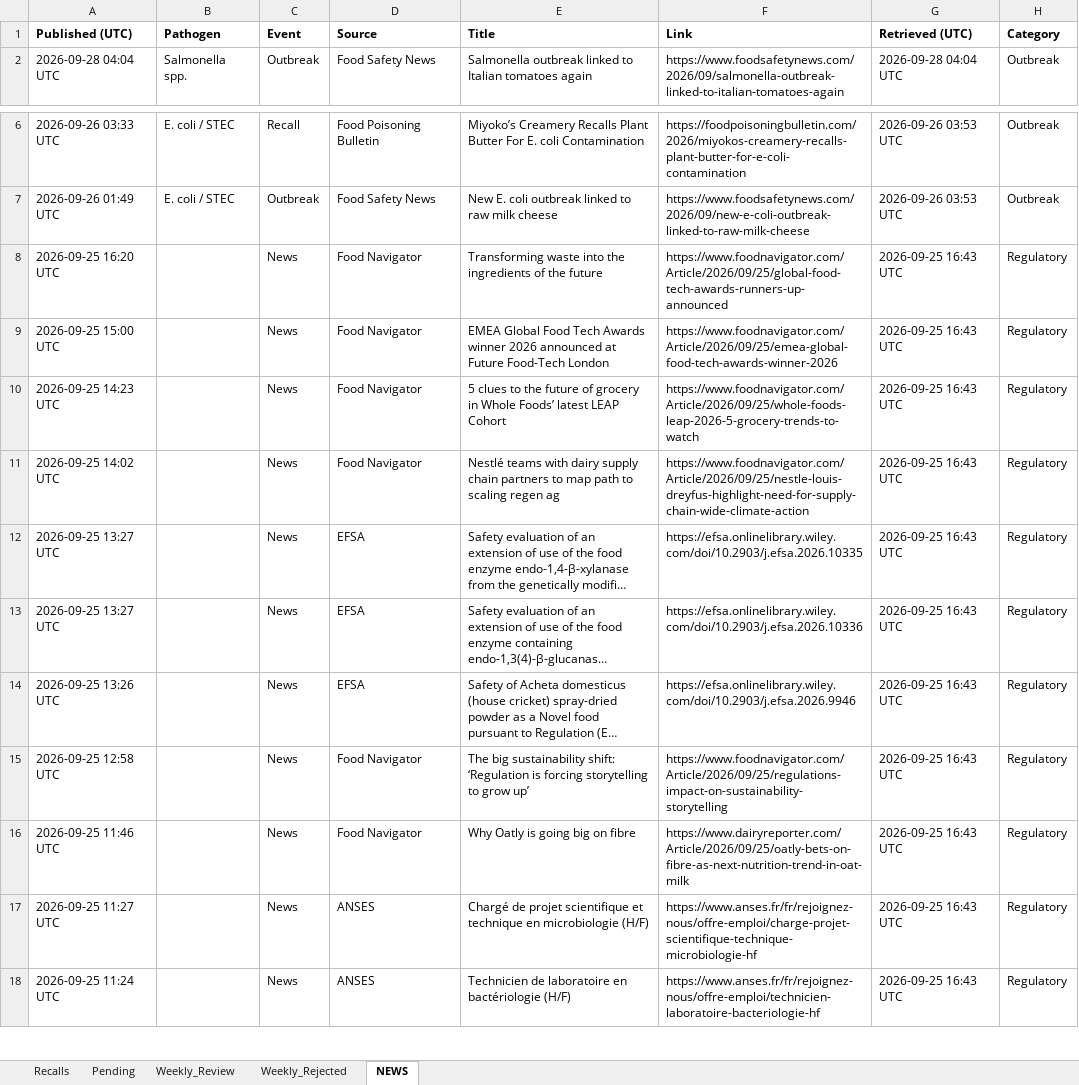
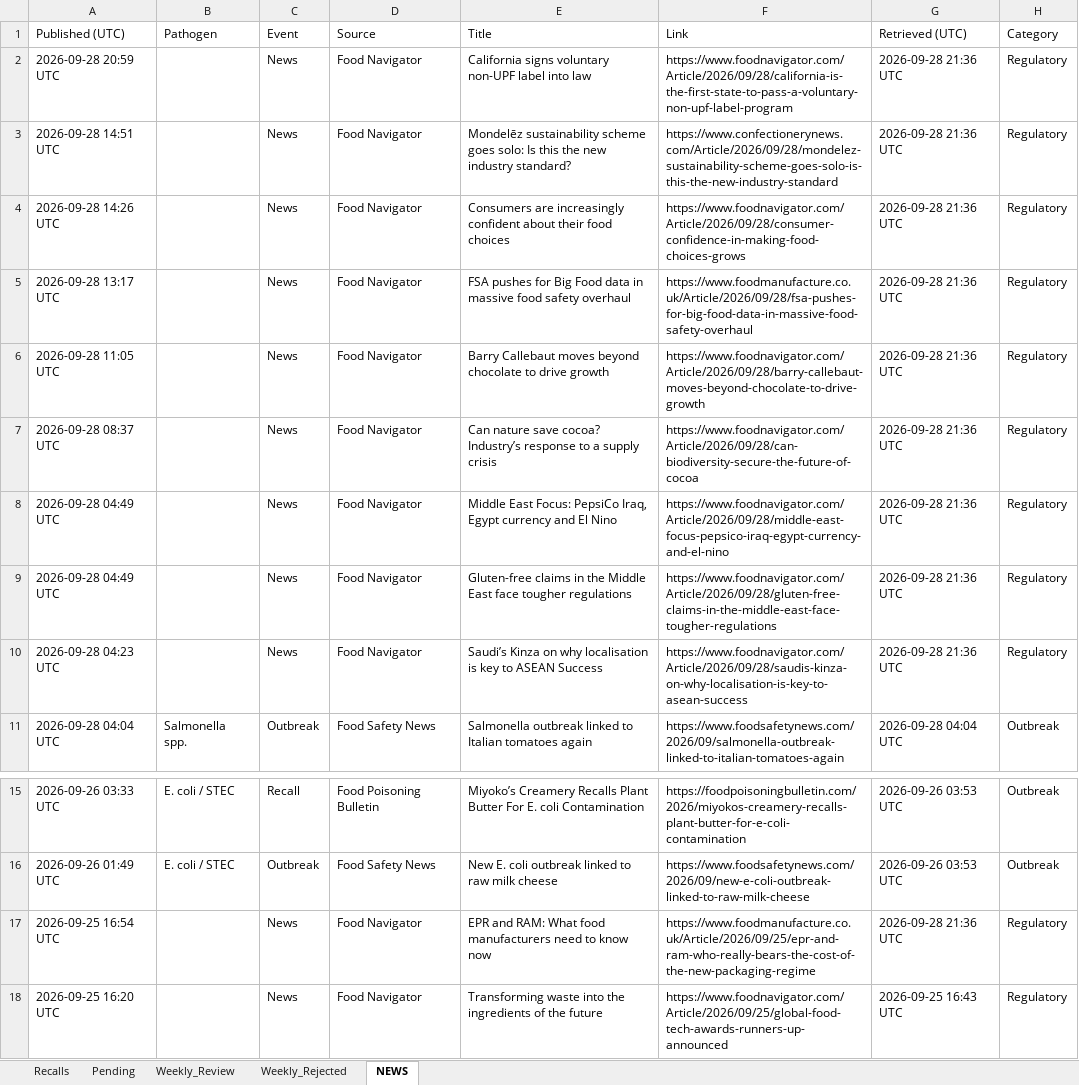
Before and after one commit to Nicobescond/FOOD-SAFETY-monitoring, an Excel workbook: docs/data/recalls.xlsx, sheet NEWS, drawn as a sheet; only a part is shown, gaps mark what is left out; the shorter side is filled out with more unchanged rows; long unchanged cells end in …; values as stored, in another font and other column widths than the file's, no borders; the diff names each change by its address in the sheet, - before the commit and + after, or states it on an @@ line.

```diff
--- a/docs/data/recalls.xlsx (sheet NEWS)
+++ b/docs/data/recalls.xlsx (sheet NEWS)
-A1:H1 bold: on
+A1:H1 bold: off
+row 2: 2026-09-28 20:59 UTC |  | News | Food Navigator | California signs voluntary non-UPF label into law | https://www.foodnavigator.com/Article/2026/09/28/california-is-the-first-state-to-pass-a-voluntary-non-upf-label-program | 2026-09-28 21:36 UTC | Regulatory
+row 3: 2026-09-28 14:51 UTC |  | News | Food Navigator | Mondelēz sustainability scheme goes solo: Is this the new industry standard? | https://www.confectionerynews.com/Article/2026/09/28/mondelez-sustainability-scheme-goes-solo-is-this-the-new-industry-standard | 2026-09-28 21:36 UTC | Regulatory
+row 4: 2026-09-28 14:26 UTC |  | News | Food Navigator | Consumers are increasingly confident about their food choices | https://www.foodnavigator.com/Article/2026/09/28/consumer-confidence-in-making-food-choices-grows | 2026-09-28 21:36 UTC | Regulatory
+row 5: 2026-09-28 13:17 UTC |  | News | Food Navigator | FSA pushes for Big Food data in massive food safety overhaul | https://www.foodmanufacture.co.uk/Article/2026/09/28/fsa-pushes-for-big-food-data-in-massive-food-safety-overhaul | 2026-09-28 21:36 UTC | Regulatory
+row 6: 2026-09-28 11:05 UTC |  | News | Food Navigator | Barry Callebaut moves beyond chocolate to drive growth | https://www.foodnavigator.com/Article/2026/09/28/barry-callebaut-moves-beyond-chocolate-to-drive-growth | 2026-09-28 21:36 UTC | Regulatory
+row 7: 2026-09-28 08:37 UTC |  | News | Food Navigator | Can nature save cocoa? Industry’s response to a supply crisis | https://www.foodnavigator.com/Article/2026/09/28/can-biodiversity-secure-the-future-of-cocoa | 2026-09-28 21:36 UTC | Regulatory
+row 8: 2026-09-28 04:49 UTC |  | News | Food Navigator | Middle East Focus: PepsiCo Iraq, Egypt currency and El Nino | https://www.foodnavigator.com/Article/2026/09/28/middle-east-focus-pepsico-iraq-egypt-currency-and-el-nino | 2026-09-28 21:36 UTC | Regulatory
+row 9: 2026-09-28 04:49 UTC |  | News | Food Navigator | Gluten-free claims in the Middle East face tougher regulations | https://www.foodnavigator.com/Article/2026/09/28/gluten-free-claims-in-the-middle-east-face-tougher-regulations | 2026-09-28 21:36 UTC | Regulatory
+row 10: 2026-09-28 04:23 UTC |  | News | Food Navigator | Saudi’s Kinza on why localisation is key to ASEAN Success | https://www.foodnavigator.com/Article/2026/09/28/saudis-kinza-on-why-localisation-is-key-to-asean-success | 2026-09-28 21:36 UTC | Regulatory
+row 17: 2026-09-25 16:54 UTC |  | News | Food Navigator | EPR and RAM: What food manufacturers need to know now | https://www.foodmanufacture.co.uk/Article/2026/09/25/epr-and-ram-who-really-bears-the-cost-of-the-new-packaging-regime | 2026-09-28 21:36 UTC | Regulatory
```
Also changed, not shown: 1 other file.
